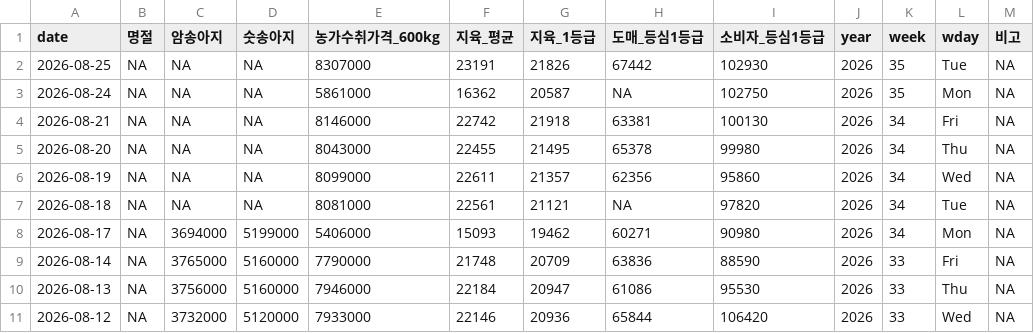
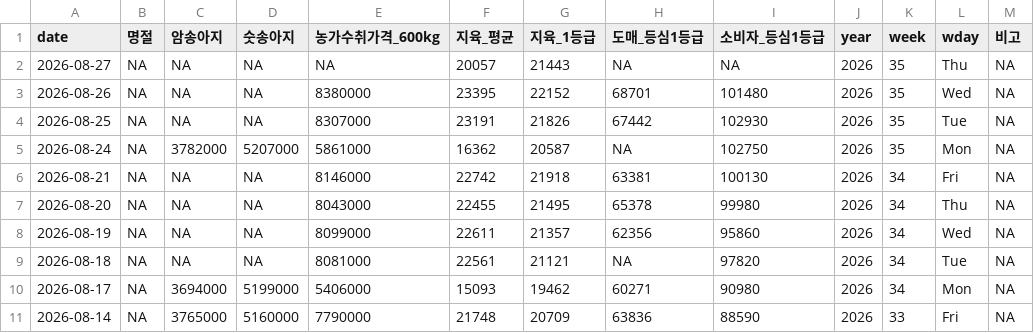
Before and after one commit to YoungjunNa/ekape-parsing, a CSV file: data_hanwoo_stock/hanwoo-stock.csv, drawn as a sheet; only a part is shown; the shorter side is filled out with more unchanged rows.

```diff
--- a/data_hanwoo_stock/hanwoo-stock.csv
+++ b/data_hanwoo_stock/hanwoo-stock.csv
@@ -1,4 +1,6 @@
 "date","명절","암송아지","숫송아지","농가수취가격_600kg","지육_평균","지육_1등급","도매_등심1등급","소비자_등심1등급","year","week","wday","비고"
+2026-08-27,NA,NA,NA,NA,20057,21443,NA,NA,2026,35,"Thu",NA
+2026-08-26,NA,NA,NA,8380000,23395,22152,68701,101480,2026,35,"Wed",NA
 2026-08-25,NA,NA,NA,8307000,23191,21826,67442,102930,2026,35,"Tue",NA
-2026-08-24,NA,NA,NA,5861000,16362,20587,NA,102750,2026,35,"Mon",NA
+2026-08-24,NA,3782000,5207000,5861000,16362,20587,NA,102750,2026,35,"Mon",NA
 2026-08-21,NA,NA,NA,8146000,22742,21918,63381,100130,2026,34,"Fri",NA
```
Also changed, not shown: data_hanwoo_stock/hanwoo-forecast.csv, 2 other files.
